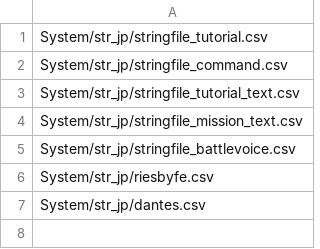
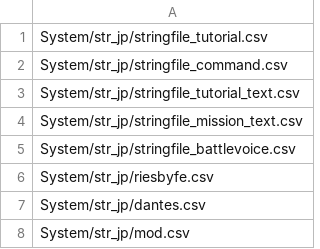
Before and after one commit to UnderNightInBirth/FLS-Flora, a CSV file: System/stringfile.csv, drawn as a sheet.

```diff
--- a/System/stringfile.csv
+++ b/System/stringfile.csv
@@ -7 +7,2 @@ System/str_jp/riesbyfe.csv
 System/str_jp/dantes.csv
+System/str_jp/mod.csv
```
Also changed, not shown: 3 other files.
